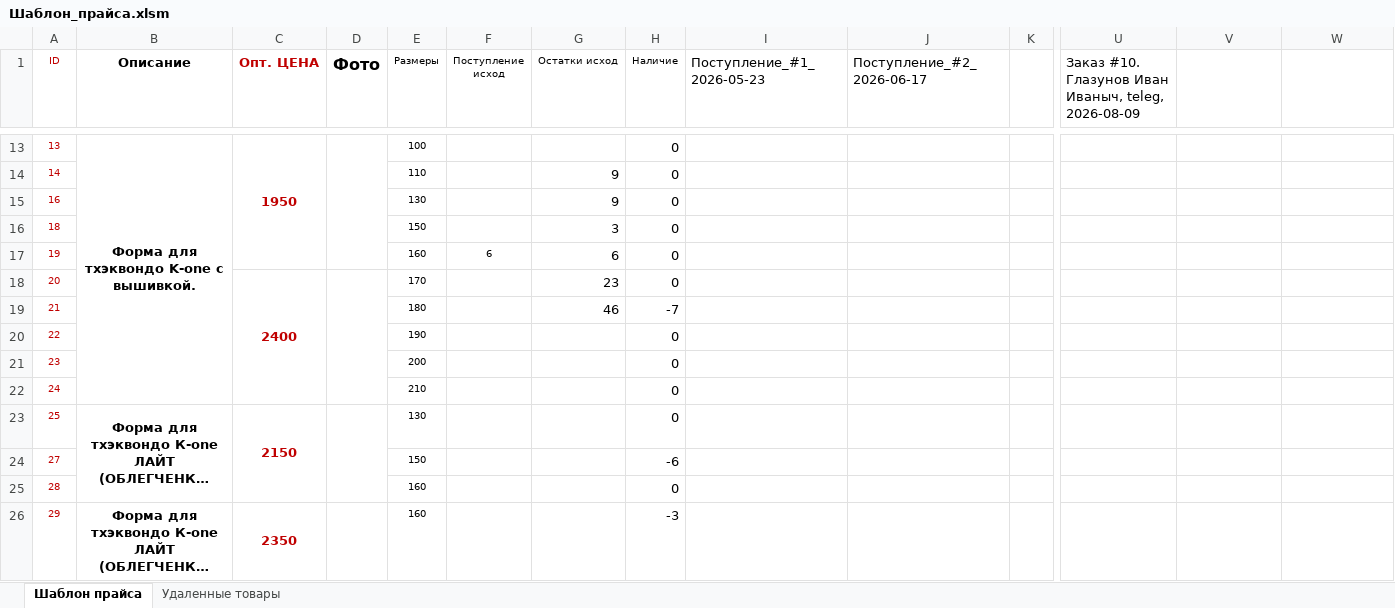
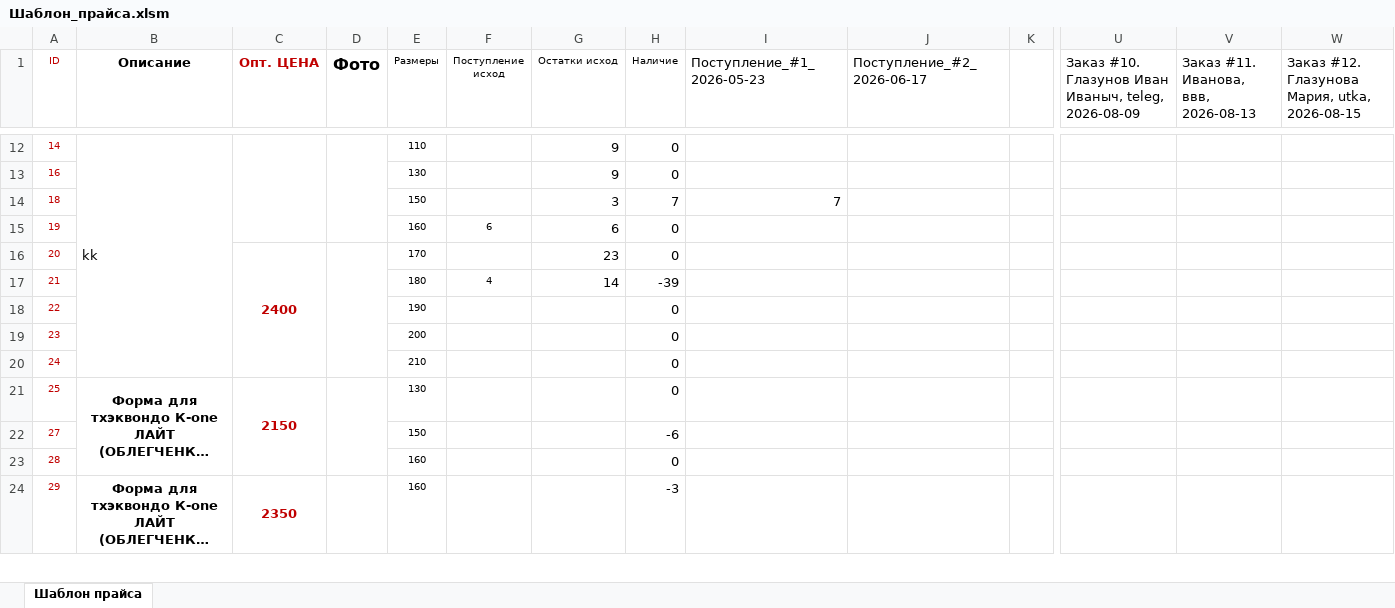
Before and after one commit to mashkiszhomzhom8-coder/Bus_Autom, an Excel workbook: Шаблон_прайса.xlsm, sheet Шаблон прайса, drawn as a sheet; only a part is shown, gaps mark what is left out; long unchanged cells end in …; values as stored, in another font and other column widths than the file's, no borders; charts and pictures not drawn; removed rows and columns are numbered as before the commit, all else as after; rows hold the shown columns only; the diff covers the shown part only; the diff names each change by its address in the sheet, - before the commit and + after, or states it on an @@ line.

```diff
--- a/Шаблон_прайса.xlsm (sheet Шаблон прайса)
+++ b/Шаблон_прайса.xlsm (sheet Шаблон прайса)
-sheet tab: Удаленные товары
-V1: (empty)
+V1: Заказ #11. Иванова, ввв, 2026-08-13
-W1: (empty)
+W1: Заказ #12. Глазунова Мария, utka, 2026-08-15
-row 13: 13 | Форма для тхэквондо K-one с вышивкой. | 1950 |  | 100 |  |  | 0
-B12 (Описание): (empty)
+B12 (Описание): kk
+B12:B20 merged
+C12:C15 merged
+D12:D15 merged
-H14 (Наличие): 0
+H14 (Наличие): 7
-I14 (Поступление_#1_2026-05-23): (empty)
+I14 (Поступление_#1_2026-05-23): 7
-row 19: 21 |  |  |  | 180 |  | 46 | -7
+row 17: 21 |  |  |  | 180 | 4 | 14 | -39
```
Also changed, not shown: 1 added row, 6 removed rows, 7 edited cells, cell formats and merged cells elsewhere in this sheet, charts or pictures, 24 other files.
